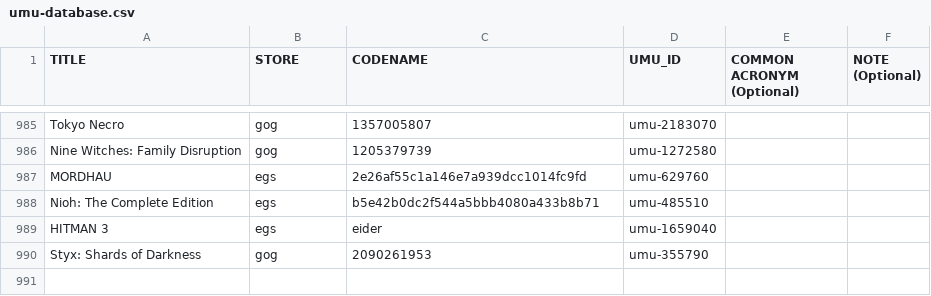
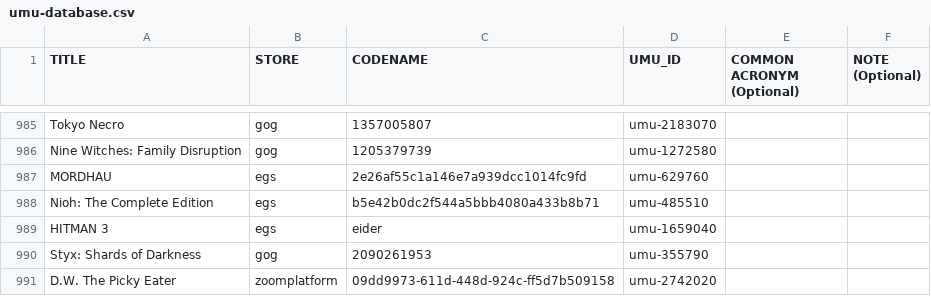
Before and after one commit to Open-Wine-Components/umu-database, a CSV file: umu-database.csv, drawn as a sheet; only a part is shown, gaps mark what is left out; the diff names each change by its address in the sheet, - before the commit and + after, or states it on an @@ line.

Commit message:
zoomplatform: D.W. The Picky Eater

```diff
--- a/umu-database.csv
+++ b/umu-database.csv
+row 991: D.W. The Picky Eater | zoomplatform | 09dd9973-611d-448d-924c-ff5d7b509158 | umu-2742020
```
